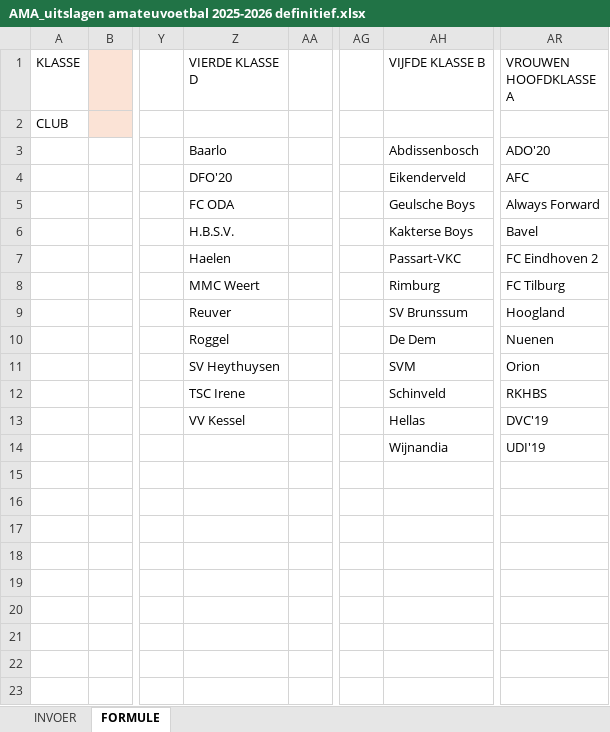
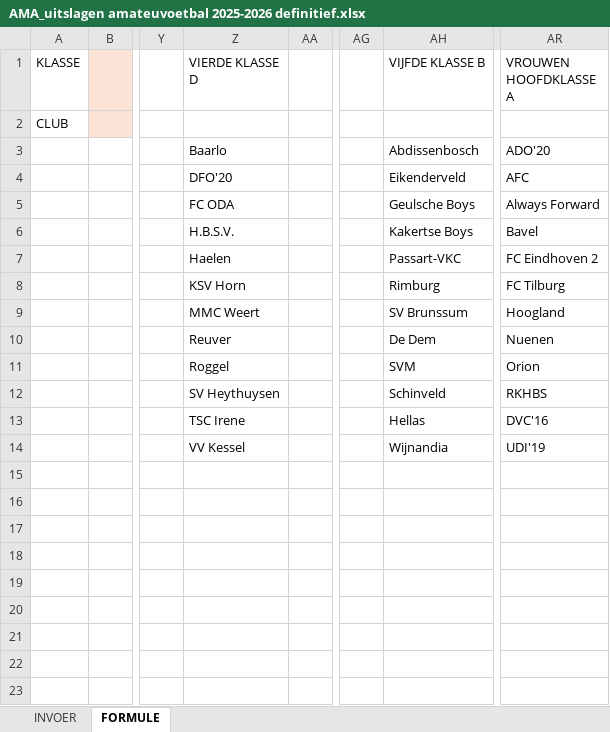
Before and after one commit to torstenfaruhn/dl-uitslagentool, an Excel workbook: static/docs/AMA_uitslagen amateuvoetbal 2025-2026 definitief.xlsx, sheet FORMULE, drawn as a sheet; only a part is shown, gaps mark what is left out; values as stored, in another font and other column widths than the file's, no borders; table styles not drawn; the diff names each change by its address in the sheet, - before the commit and + after, or states it on an @@ line.

Commit message:
Add files via upload

```diff
--- a/static/docs/AMA_uitslagen amateuvoetbal 2025-2026 definitief.xlsx (sheet FORMULE)
+++ b/static/docs/AMA_uitslagen amateuvoetbal 2025-2026 definitief.xlsx (sheet FORMULE)
-AH6 (VIJFDE KLASSE B): Kakterse Boys
+AH6 (VIJFDE KLASSE B): Kakertse Boys
-Z8 (VIERDE KLASSE D): MMC Weert
+Z8 (VIERDE KLASSE D): KSV Horn
-Z9 (VIERDE KLASSE D): Reuver
+Z9 (VIERDE KLASSE D): MMC Weert
-Z10 (VIERDE KLASSE D): Roggel
+Z10 (VIERDE KLASSE D): Reuver
-Z11 (VIERDE KLASSE D): SV Heythuysen
+Z11 (VIERDE KLASSE D): Roggel
-Z12 (VIERDE KLASSE D): TSC Irene
+Z12 (VIERDE KLASSE D): SV Heythuysen
-Z13 (VIERDE KLASSE D): VV Kessel
+Z13 (VIERDE KLASSE D): TSC Irene
-AR13 (VROUWEN HOOFDKLASSE A): DVC'19
+AR13 (VROUWEN HOOFDKLASSE A): DVC'16
-Z14 (VIERDE KLASSE D): (empty)
+Z14 (VIERDE KLASSE D): VV Kessel
```
